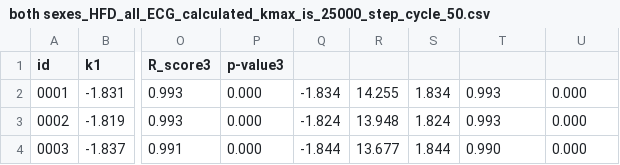
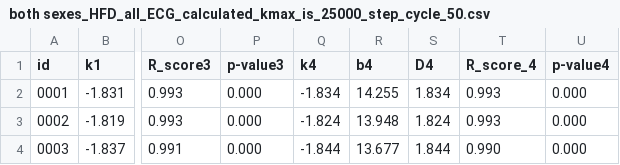
Before and after one commit to Vlad7/HeartAge, a CSV file: output/both sexes_HFD_all_ECG_calculated_kmax_is_25000_step_cycle_50.csv, drawn as a sheet; only a part is shown, gaps mark what is left out; the diff names each change by its address in the sheet, - before the commit and + after, or states it on an @@ line.

Commit message:
Id to hfd method!

```diff
--- a/output/both sexes_HFD_all_ECG_calculated_kmax_is_25000_step_cycle_50.csv
+++ b/output/both sexes_HFD_all_ECG_calculated_kmax_is_25000_step_cycle_50.csv
-Q1: (empty)
+Q1: k4
-R1: (empty)
+R1: b4
-S1: (empty)
+S1: D4
-T1: (empty)
+T1: R_score_4
-U1: (empty)
+U1: p-value4
```
